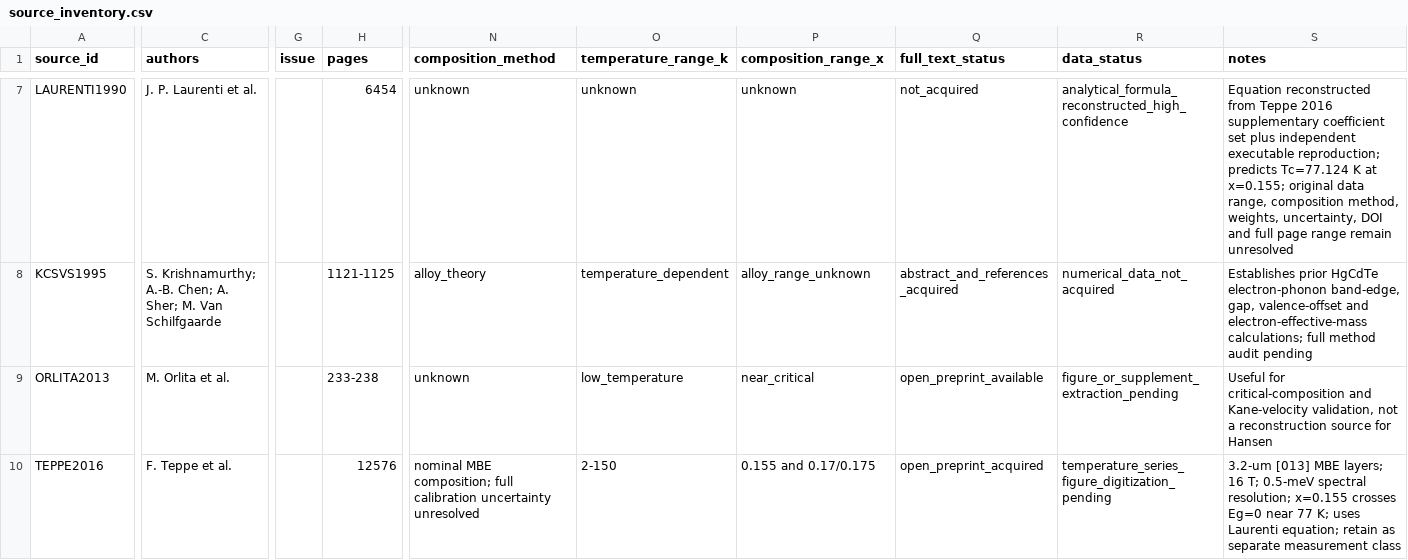
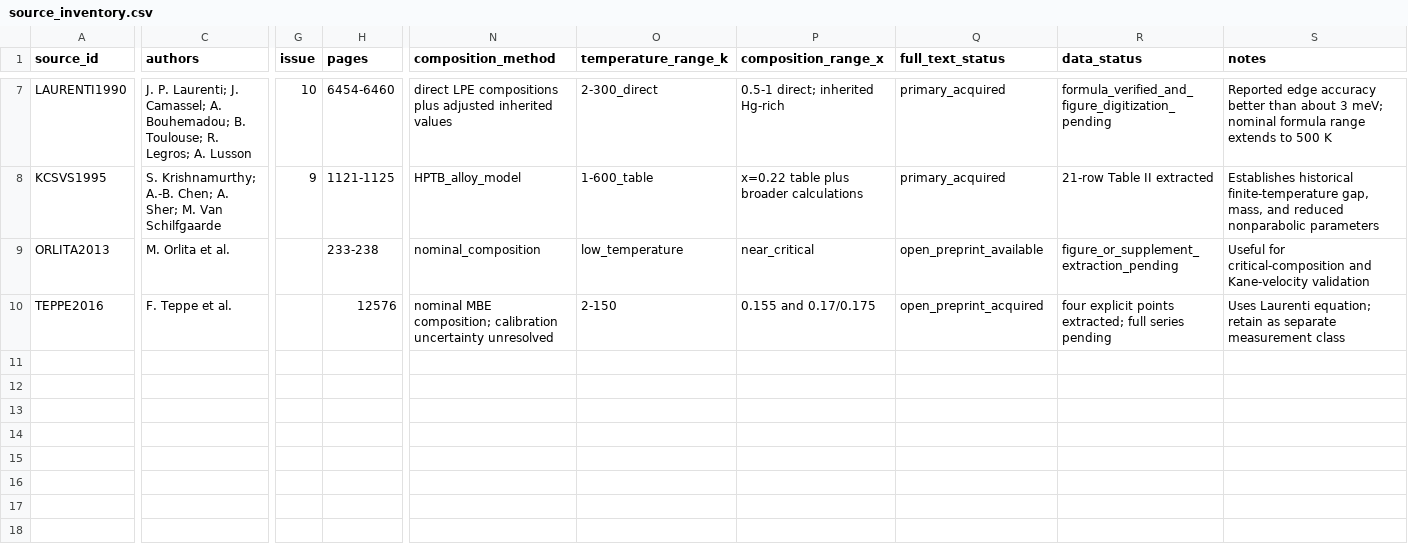
Before and after one commit to Kajin-0/MCT-research, a CSV file: data/hansen/source_inventory.csv, drawn as a sheet; only a part is shown, gaps mark what is left out; the diff covers the shown part only; the diff names each change by its address in the sheet, - before the commit and + after, or states it on an @@ line.

Commit message:
Refresh source inventory after primary-paper acquisition

```diff
--- a/data/hansen/source_inventory.csv
+++ b/data/hansen/source_inventory.csv
-C7 (authors): J. P. Laurenti et al.
+C7 (authors): J. P. Laurenti; J. Camassel; A. Bouhemadou; B. Toulouse; R. Legros; A. Lusson
-G7 (issue): (empty)
+G7 (issue): 10
-H7 (pages): 6454
+H7 (pages): 6454-6460
-N7 (composition_method): unknown
+N7 (composition_method): direct LPE compositions plus adjusted inherited values
-O7 (temperature_range_k): unknown
+O7 (temperature_range_k): 2-300_direct
-P7 (composition_range_x): unknown
+P7 (composition_range_x): 0.5-1 direct; inherited Hg-rich
-Q7 (full_text_status): not_acquired
+Q7 (full_text_status): primary_acquired
-R7 (data_status): analytical_formula_reconstructed_high_confidence
+R7 (data_status): formula_verified_and_figure_digitization_pending
-S7 (notes): Equation reconstructed from Teppe 2016 supplementary coefficient set plus independent executable reproduction; predicts Tc=77.124 K at x=0.155; original data range, composition method, weights, uncertainty, DOI and full page range remain unresolved
+S7 (notes): Reported edge accuracy better than about 3 meV; nominal formula range extends to 500 K
-G8 (issue): (empty)
+G8 (issue): 9
-N8 (composition_method): alloy_theory
+N8 (composition_method): HPTB_alloy_model
-O8 (temperature_range_k): temperature_dependent
+O8 (temperature_range_k): 1-600_table
-P8 (composition_range_x): alloy_range_unknown
+P8 (composition_range_x): x=0.22 table plus broader calculations
-Q8 (full_text_status): abstract_and_references_acquired
+Q8 (full_text_status): primary_acquired
-R8 (data_status): numerical_data_not_acquired
+R8 (data_status): 21-row Table II extracted
-S8 (notes): Establishes prior HgCdTe electron-phonon band-edge, gap, valence-offset and electron-effective-mass calculations; full method audit pending
+S8 (notes): Establishes historical finite-temperature gap, mass, and reduced nonparabolic parameters
-N9 (composition_method): unknown
+N9 (composition_method): nominal_composition
-S9 (notes): …and Kane-velocity validation, not a reconstruction source for Hansen
+S9 (notes): …and Kane-velocity validation
-N10 (composition_method): …MBE composition; full calibration uncertainty…
+N10 (composition_method): …MBE composition; calibration uncertainty…
-R10 (data_status): temperature_series_figure_digitization_pending
+R10 (data_status): four explicit points extracted; full series pending
-S10 (notes): 3.2-um [013] MBE layers; 16 T; 0.5-meV spectral resolution; x=0.155 crosses Eg=0 near 77 K; uses Laurenti equation;…
+S10 (notes): Uses Laurenti equation;…
```
Also changed, not shown: 27 edited cells elsewhere in this file.
